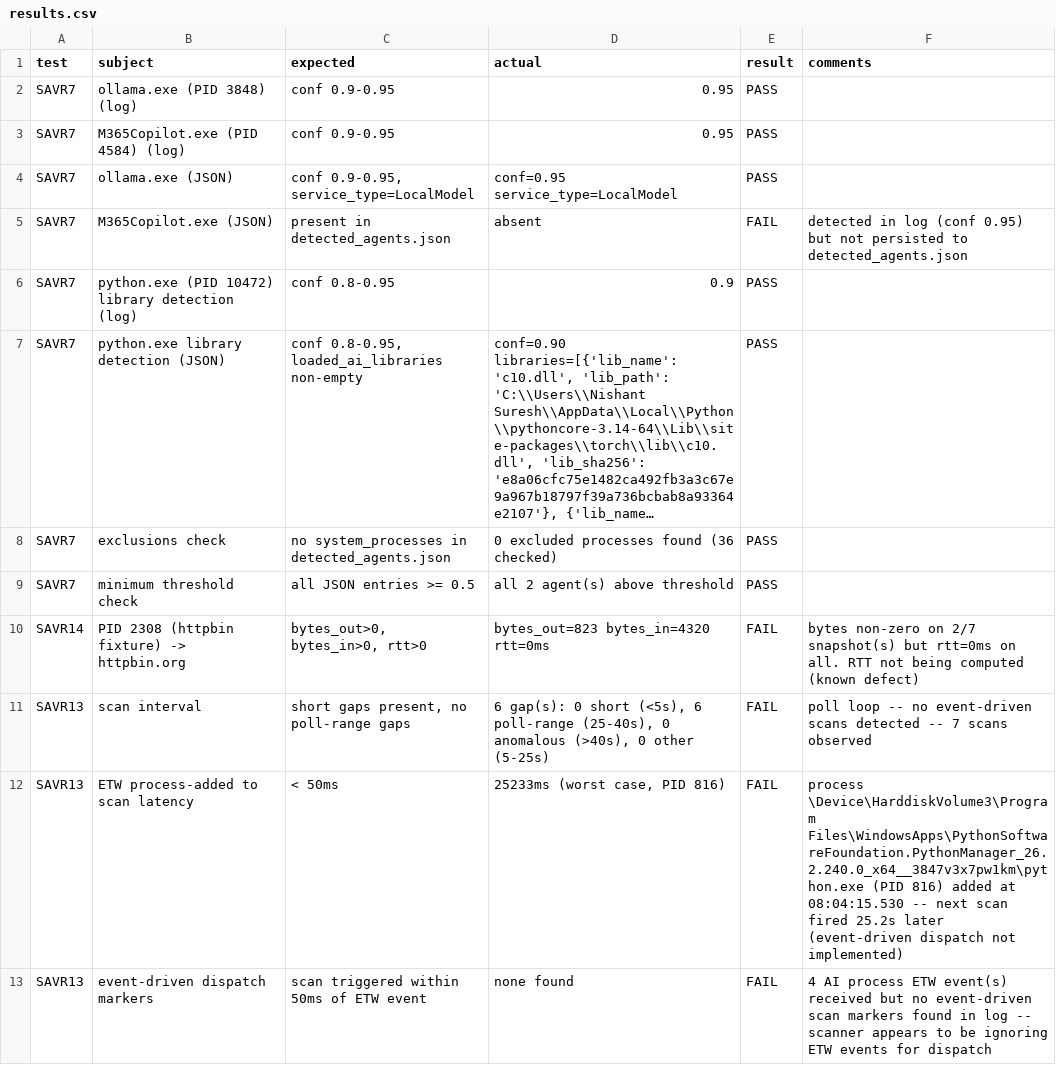
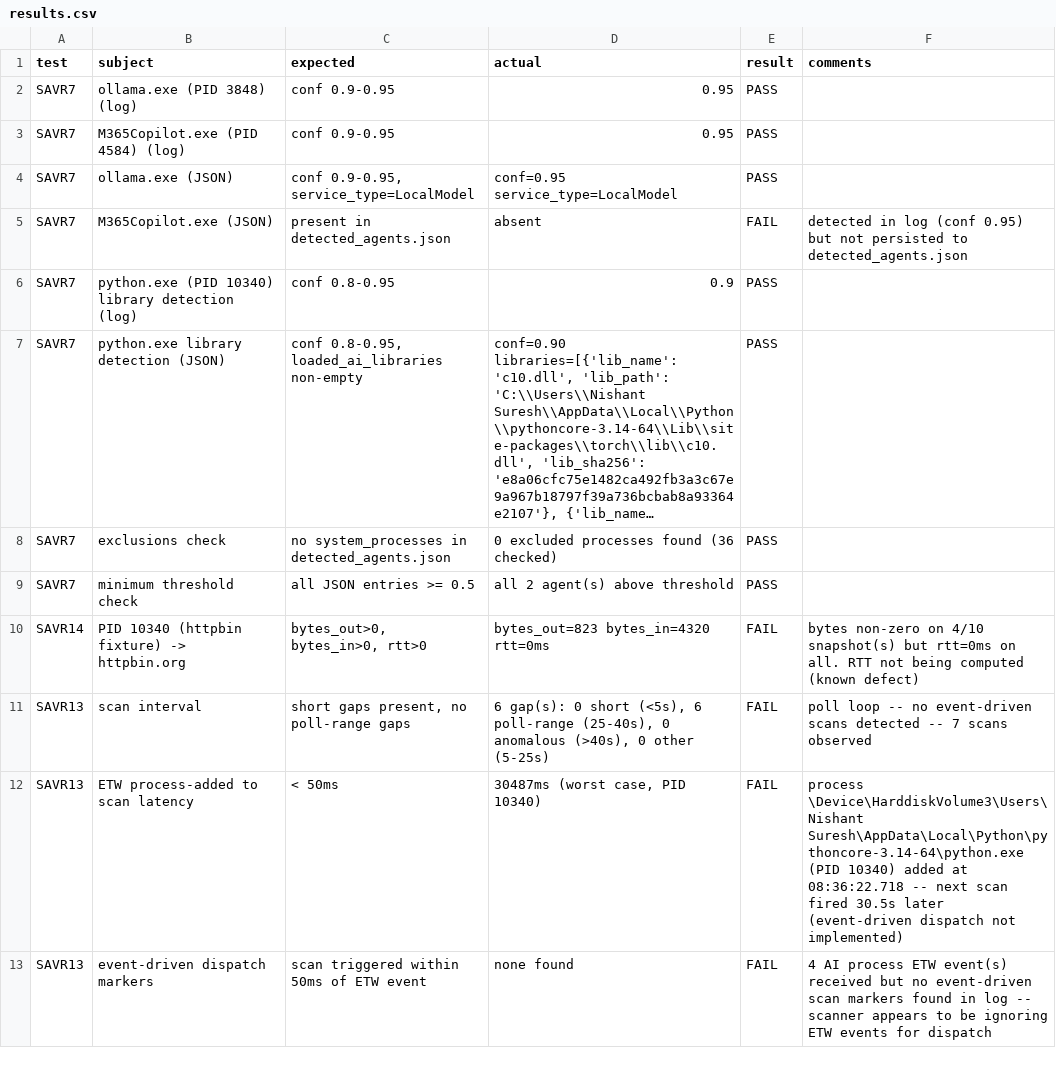
Before and after one commit to NishantSureshTemp/Automated-QA, a CSV file: results.csv, drawn as a sheet; only a part is shown; long unchanged cells end in …; the diff covers the shown part only; the diff names each change by its address in the sheet, - before the commit and + after, or states it on an @@ line.

Commit message:
Update results.csv

```diff
--- a/results.csv
+++ b/results.csv
-B6 (subject): python.exe (PID 10472) library detection…
+B6 (subject): python.exe (PID 10340) library detection…
-B10 (subject): PID 2308 (httpbin fixture) -> httpbin.org
+B10 (subject): PID 10340 (httpbin fixture) -> httpbin.org
-F10 (comments): …non-zero on 2/7 snapshot(s) but…
+F10 (comments): …non-zero on 4/10 snapshot(s) but…
-D12 (actual): 25233ms (worst case, PID 816)
+D12 (actual): 30487ms (worst case, PID 10340)
-F12 (comments): process \Device\HarddiskVolume3\Program Files\WindowsApps\PythonSoftwareFoundation.PythonManager_26.2.240.0_x64__3847v3x7pw1km\python.exe (PID 816) added at 08:04:15.530 -- next scan fired 25.2s later (event-driven…
+F12 (comments): process \Device\HarddiskVolume3\Users\Nishant Suresh\AppData\Local\Python\pythoncore-3.14-64\python.exe (PID 10340) added at 08:36:22.718 -- next scan fired 30.5s later (event-driven…
```
Also changed, not shown: 2 added rows, 1 removed row and 17 edited cells elsewhere in this file.
